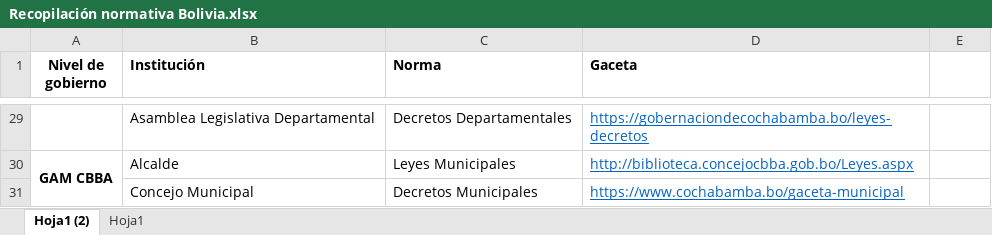
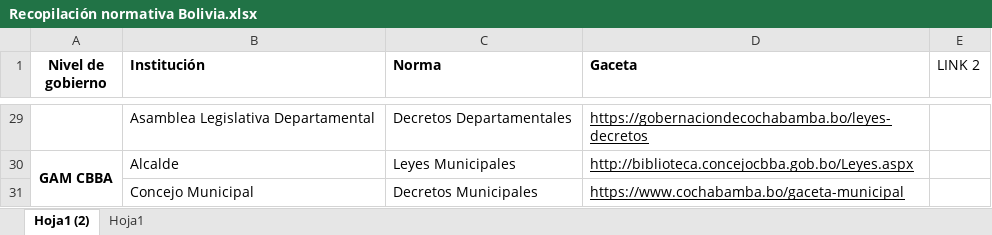
Before and after one commit to Forge-International-Services/WebScrappingData, an Excel workbook: Recopilación normativa Bolivia.xlsx, sheet Hoja1 (2), drawn as a sheet; only a part is shown, gaps mark what is left out; values as stored, in another font and other column widths than the file's, no borders; the diff covers the shown part only; the diff names each change by its address in the sheet, - before the commit and + after, or states it on an @@ line.

```diff
--- a/Recopilación normativa Bolivia.xlsx (sheet Hoja1 (2))
+++ b/Recopilación normativa Bolivia.xlsx (sheet Hoja1 (2))
-E1: (empty)
+E1: LINK 2
-D29:D31 text colour: #0563C1
+D29:D31 text colour: black
```
Also changed, not shown: 1 edited cell and cell formats elsewhere in this sheet, sheet Hoja1, 3 other files.
